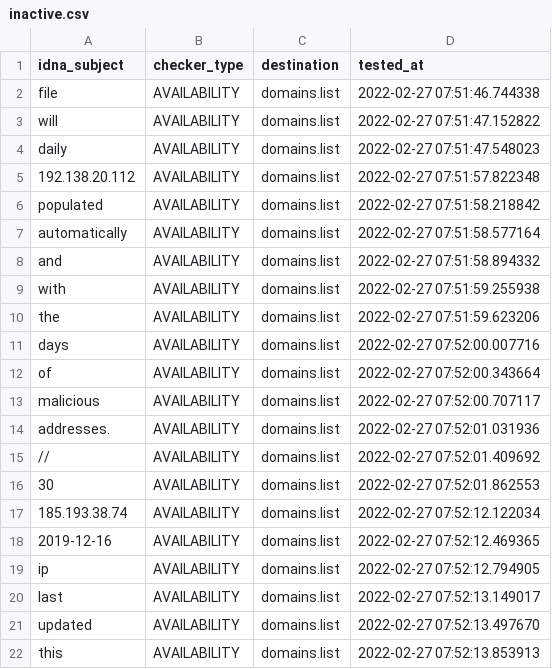
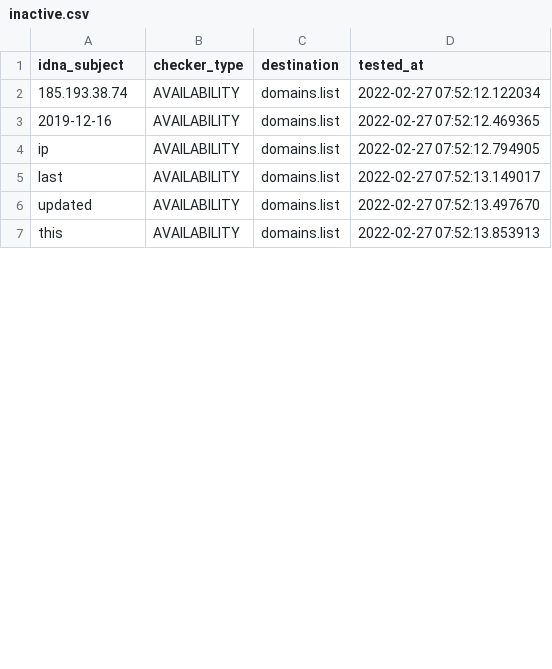
Before and after one commit to Ultimate-Hosts-Blacklist/malc0de.com, a CSV file: .pyfunceble/inactive.csv, drawn as a sheet; only a part is shown; removed rows and columns are numbered as before the commit, all else as after; the diff covers the shown part only; the diff names each change by its address in the sheet, - before the commit and + after, or states it on an @@ line.

```diff
--- a/.pyfunceble/inactive.csv
+++ b/.pyfunceble/inactive.csv
-row 2: file | AVAILABILITY | domains.list | 2022-02-27 07:51:46.744338
-row 3: will | AVAILABILITY | domains.list | 2022-02-27 07:51:47.152822
-row 4: daily | AVAILABILITY | domains.list | 2022-02-27 07:51:47.548023
-row 5: 192.138.20.112 | AVAILABILITY | domains.list | 2022-02-27 07:51:57.822348
-row 6: populated | AVAILABILITY | domains.list | 2022-02-27 07:51:58.218842
-row 7: automatically | AVAILABILITY | domains.list | 2022-02-27 07:51:58.577164
-row 8: and | AVAILABILITY | domains.list | 2022-02-27 07:51:58.894332
-row 9: with | AVAILABILITY | domains.list | 2022-02-27 07:51:59.255938
-row 10: the | AVAILABILITY | domains.list | 2022-02-27 07:51:59.623206
-row 11: days | AVAILABILITY | domains.list | 2022-02-27 07:52:00.007716
-row 12: of | AVAILABILITY | domains.list | 2022-02-27 07:52:00.343664
-row 13: malicious | AVAILABILITY | domains.list | 2022-02-27 07:52:00.707117
-row 14: addresses. | AVAILABILITY | domains.list | 2022-02-27 07:52:01.031936
-row 15: // | AVAILABILITY | domains.list | 2022-02-27 07:52:01.409692
-row 16: 30 | AVAILABILITY | domains.list | 2022-02-27 07:52:01.862553
```
Also changed, not shown: 15 added rows elsewhere in this file, 13 other files.
